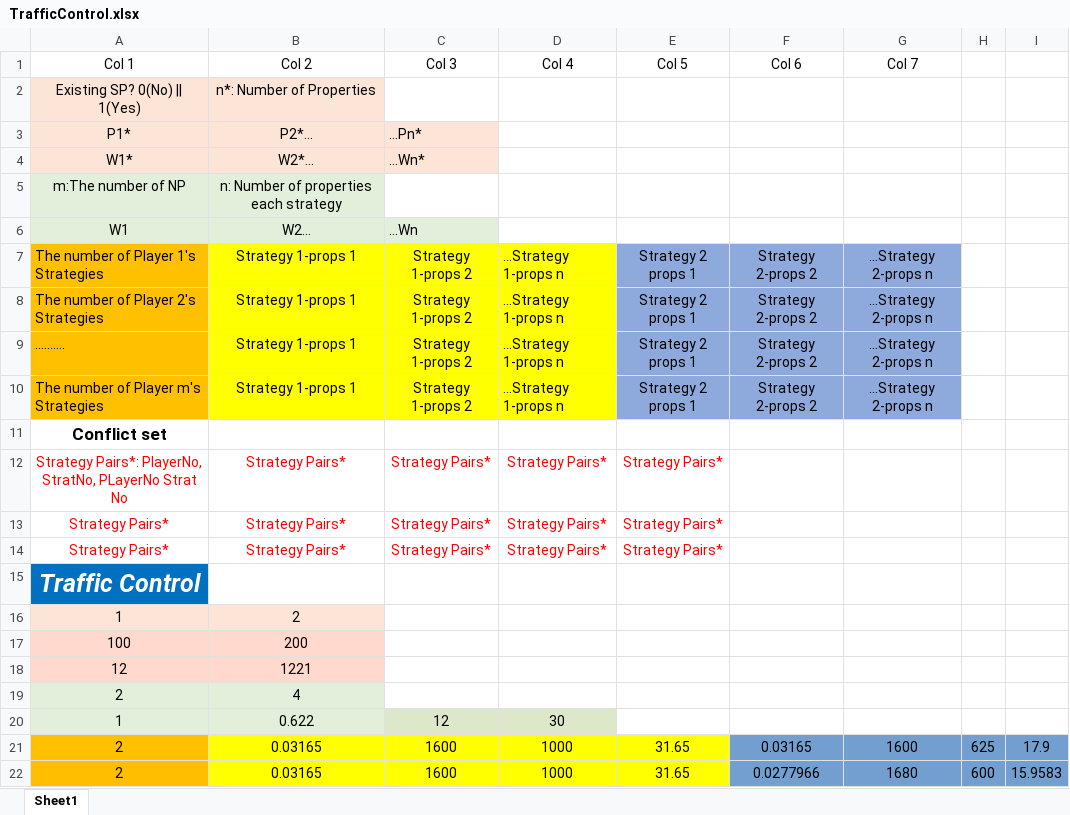
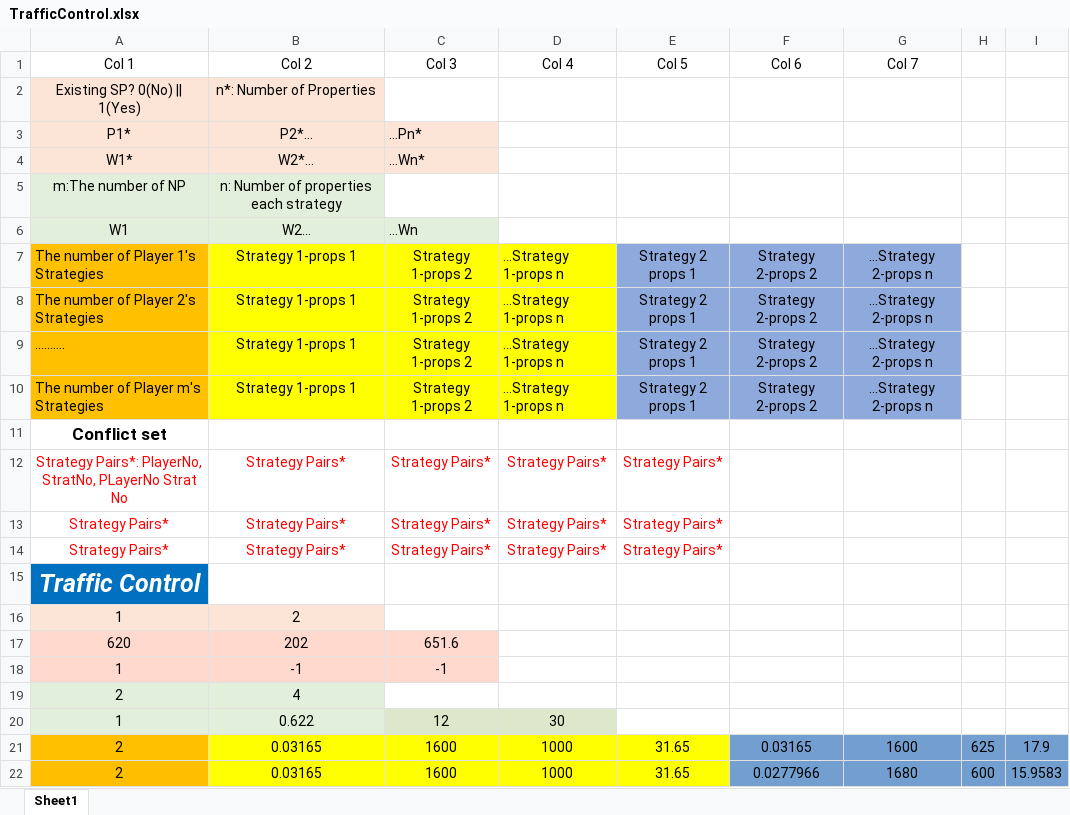
Before and after one commit to tung-dnt/GameTheory, an Excel workbook: input/TrafficControl.xlsx, sheet Sheet1, drawn as a sheet; values as stored, in another font and other column widths than the file's, no borders; removed rows and columns are numbered as before the commit, all else as after; the diff names each change by its address in the sheet, - before the commit and + after, or states it on an @@ line.

Commit message:
Update `TrafficControl.xlsx`

```diff
--- a/input/TrafficControl.xlsx (sheet Sheet1)
+++ b/input/TrafficControl.xlsx (sheet Sheet1)
-row 17: 100 | 200
-row 18: 12 | 1221
+row 17: 620 | 202 | 651.6
+row 18: 1 | -1 | -1
```
